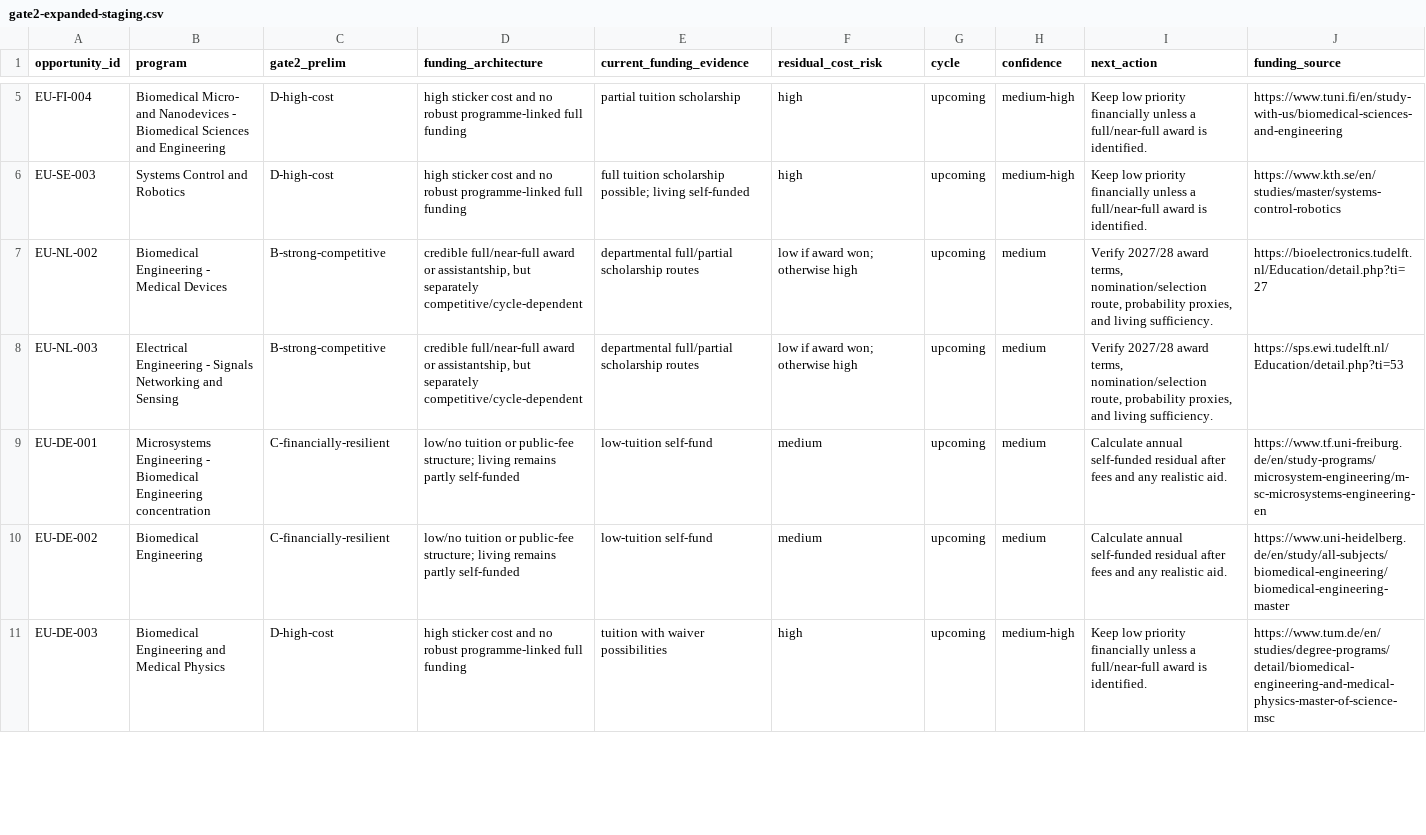
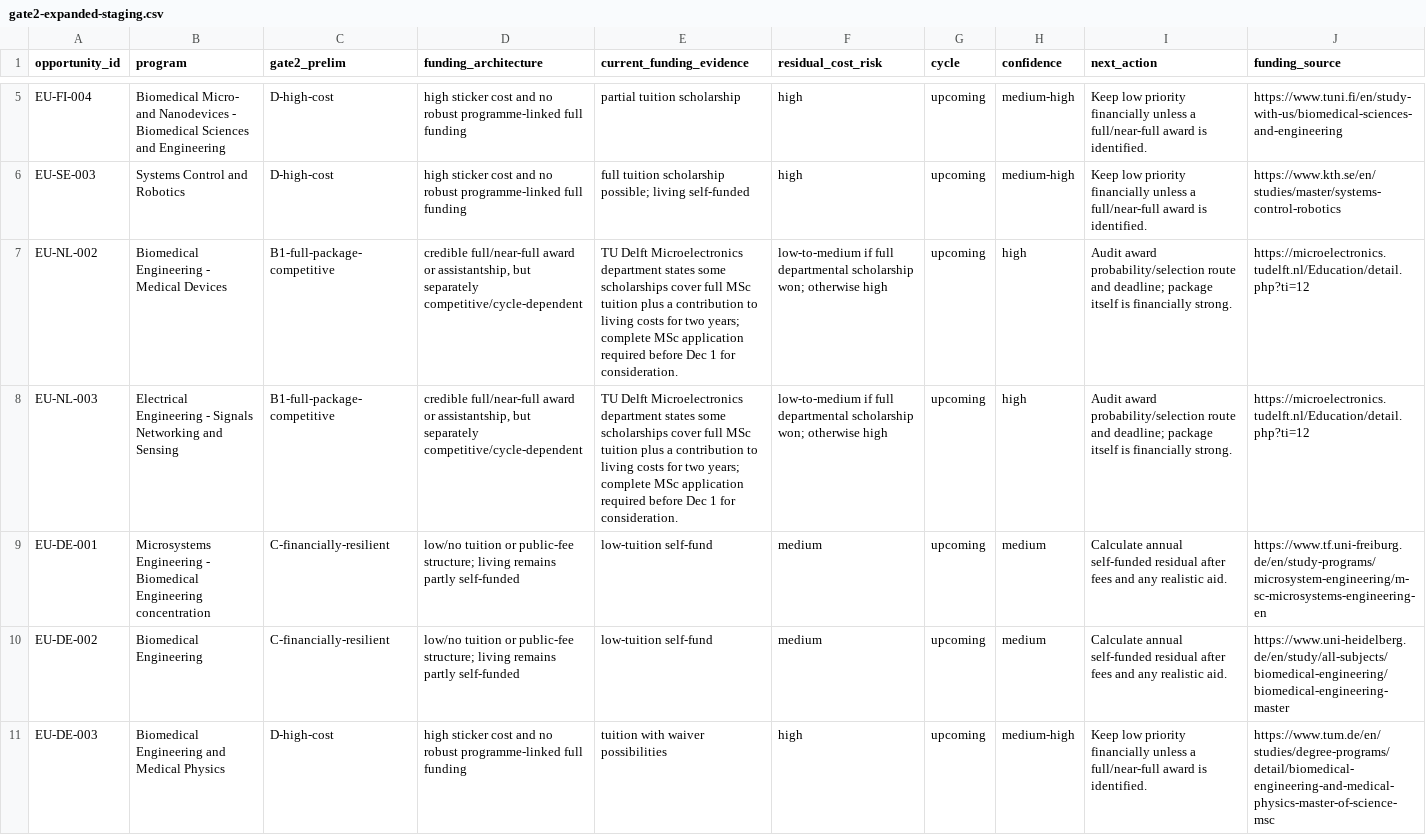
Before and after one commit to tsuuanmi/Education, a CSV file: data/master/gate2-expanded-staging.csv, drawn as a sheet; only a part is shown, gaps mark what is left out; the diff covers the shown part only; the diff names each change by its address in the sheet, - before the commit and + after, or states it on an @@ line.

Commit message:
data: split competitive funding by package quality

```diff
--- a/data/master/gate2-expanded-staging.csv
+++ b/data/master/gate2-expanded-staging.csv
-C7:C8 (gate2_prelim): B-strong-competitive
+C7:C8 (gate2_prelim): B1-full-package-competitive
-E7:E8 (current_funding_evidence): departmental full/partial scholarship routes
+E7:E8 (current_funding_evidence): TU Delft Microelectronics department states some scholarships cover full MSc tuition plus a contribution to living costs for two years; complete MSc application required before Dec 1 for consideration.
-F7:F8 (residual_cost_risk): low if award won; otherwise…
+F7:F8 (residual_cost_risk): low-to-medium if full departmental scholarship won; otherwise…
-H7:H8 (confidence): medium
+H7:H8 (confidence): high
-I7:I8 (next_action): Verify 2027/28 award terms, nomination/selection route, probability proxies, and living sufficiency.
+I7:I8 (next_action): Audit award probability/selection route and deadline; package itself is financially strong.
-J7 (funding_source): https://bioelectronics.tudelft.nl/Education/detail.php?ti=27
+J7 (funding_source): https://microelectronics.tudelft.nl/Education/detail.php?ti=12
-J8 (funding_source): https://sps.ewi.tudelft.nl/Education/detail.php?ti=53
+J8 (funding_source): https://microelectronics.tudelft.nl/Education/detail.php?ti=12
```
Also changed, not shown: 177 edited cells elsewhere in this file.
